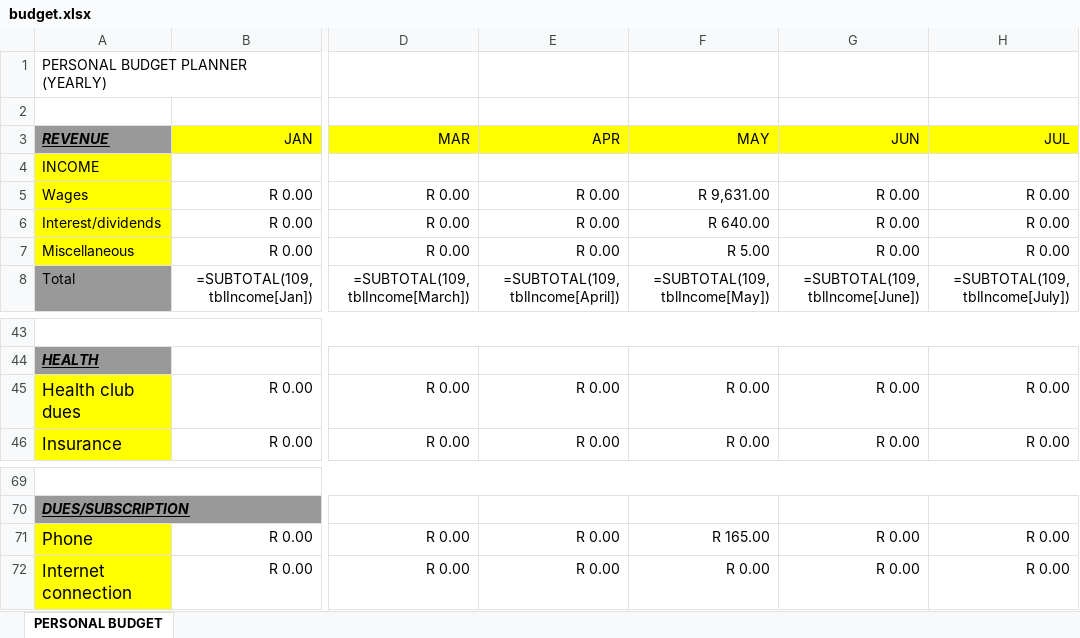
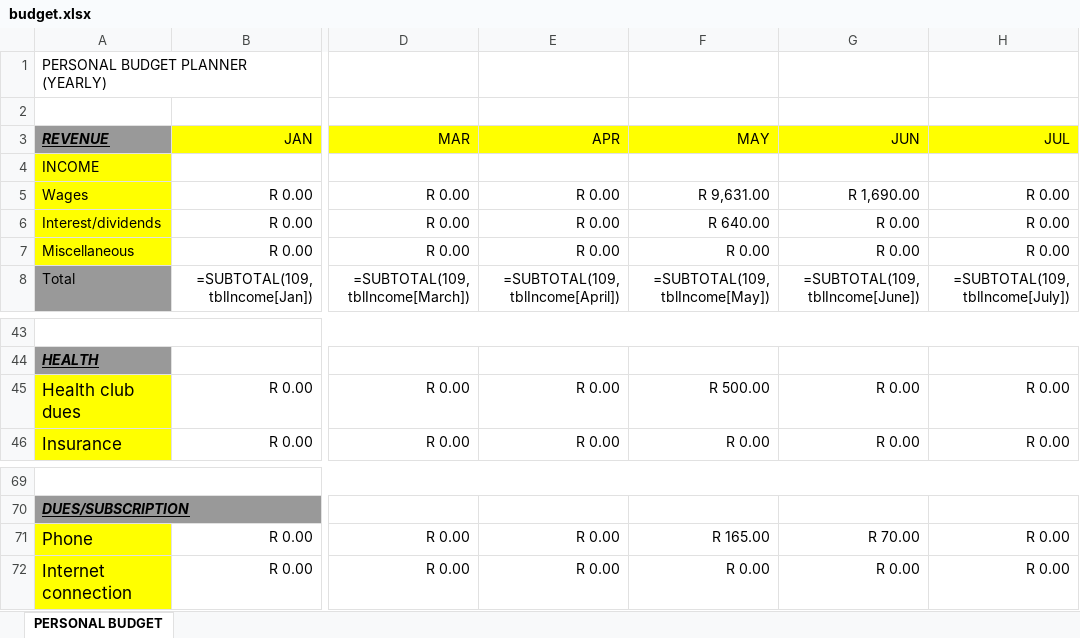
Before and after one commit to bayankhosi/BudgetApp, an Excel workbook: Files/budget.xlsx, sheet PERSONAL BUDGET, drawn as a sheet; only a part is shown, gaps mark what is left out; values as stored, in another font and other column widths than the file's, no borders; formulas without a stored value are shown as written; conditional formats and table styles not drawn; the diff names each change by its address in the sheet, - before the commit and + after, or states it on an @@ line.

```diff
--- a/Files/budget.xlsx (sheet PERSONAL BUDGET)
+++ b/Files/budget.xlsx (sheet PERSONAL BUDGET)
-G5: R 0.00
+G5: R 1,690.00
-F7: R 5.00
+F7: R 0.00
-F45: R 0.00
+F45: R 500.00
-G71: R 0.00
+G71: R 70.00
```
Also changed, not shown: 2 other files.
